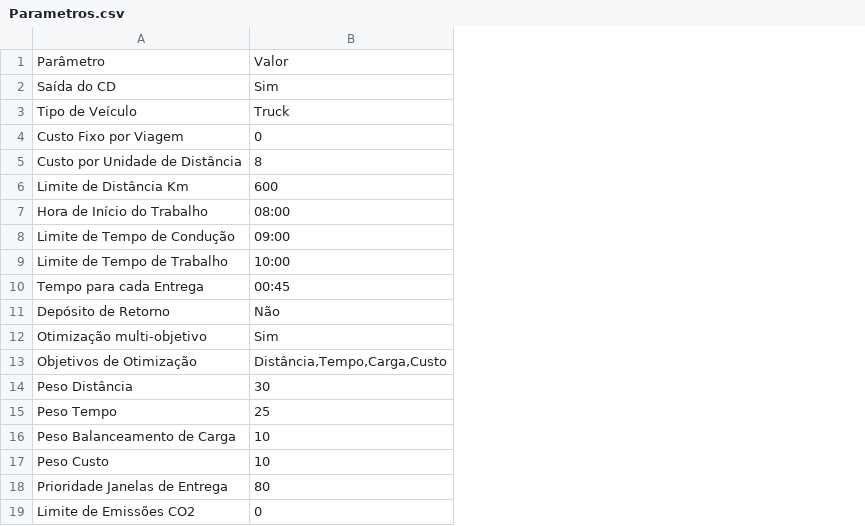
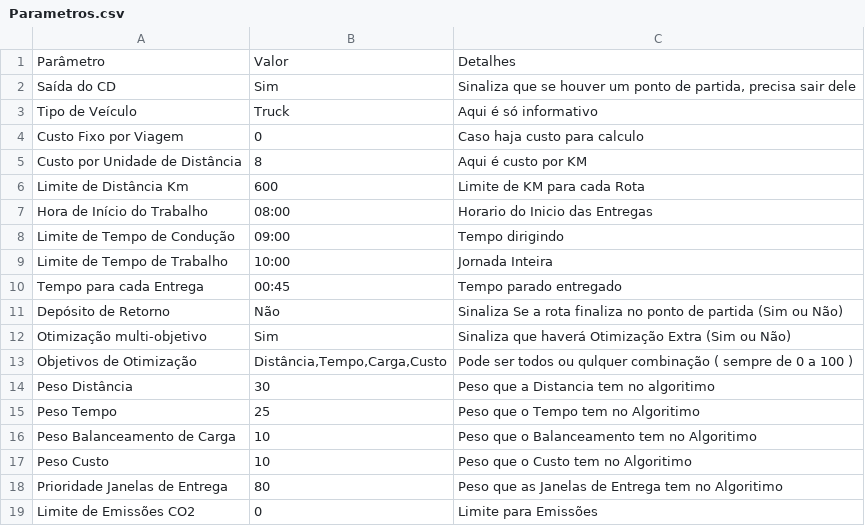
Before and after one commit to dmtavares7/Routes, a CSV file: Parametros.csv, drawn as a sheet; the diff names each change by its address in the sheet, - before the commit and + after, or states it on an @@ line.

```diff
--- a/Parametros.csv
+++ b/Parametros.csv
+column C, rows 1-19: Detalhes | Sinaliza que se houver um ponto de partida, precisa sair dele | Aqui é só informativo | Caso haja custo para calculo | Aqui é custo por KM | Limite de KM para cada Rota | Horario do Inicio das Entregas | Tempo dirigindo | Jornada Inteira | Tempo parado entregado | Sinaliza Se a rota finaliza no ponto de partida (Sim ou Não) | Sinaliza que haverá Otimização Extra (Sim ou Não) | Pode ser todos ou qulquer combinação ( sempre de 0 a 100 ) | Peso que a Distancia tem no algoritimo | Peso que o Tempo tem no Algoritimo | Peso que o Balanceamento tem no Algoritimo | Peso que o Custo tem no Algoritimo | Peso que as Janelas de Entrega tem no Algoritimo | Limite para Emissões
```
Also changed, not shown: Veiculos_configuracoes.csv.
